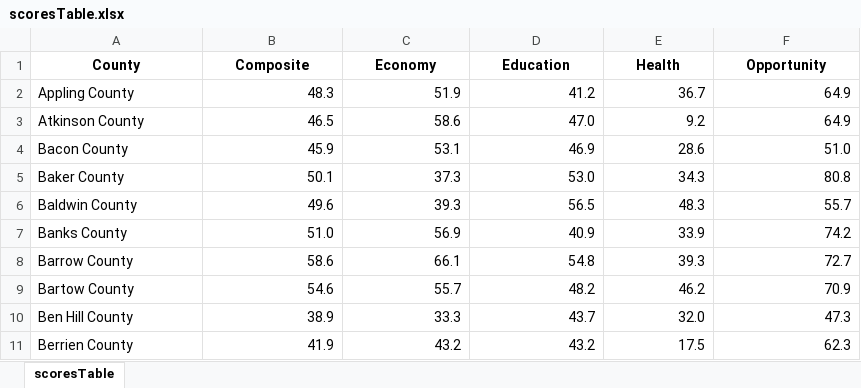
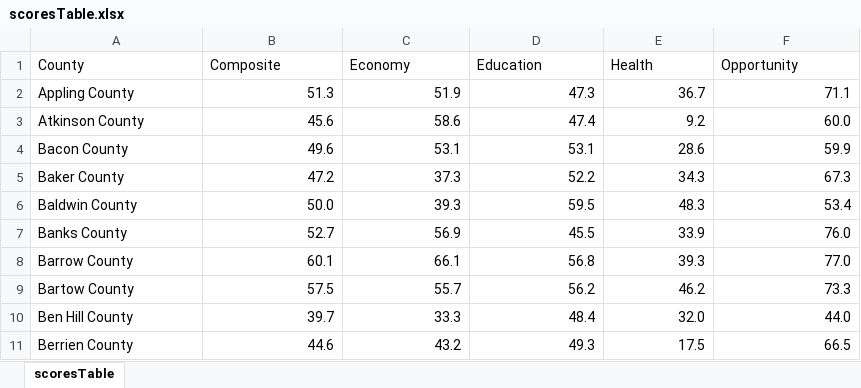
Before and after one commit to mmainzer/county-index, an Excel workbook: data/final/scoresTable.xlsx, sheet scoresTable, drawn as a sheet; only a part is shown; values as stored, in another font and other column widths than the file's, no borders; the diff covers the shown part only; the diff names each change by its address in the sheet, - before the commit and + after, or states it on an @@ line.

Commit message:
Data Update
Changed some formulas to account for rural counties. Refreshed.

```diff
--- a/data/final/scoresTable.xlsx (sheet scoresTable)
+++ b/data/final/scoresTable.xlsx (sheet scoresTable)
@@ A1:F1 bold: on → off, alignment: center → left @@
-B2 (Composite): 48.3
+B2 (Composite): 51.3
-D2 (Education): 41.2
+D2 (Education): 47.3
-F2 (Opportunity): 64.9
+F2 (Opportunity): 71.1
-B3 (Composite): 46.5
+B3 (Composite): 45.6
-D3 (Education): 47.0
+D3 (Education): 47.4
-F3 (Opportunity): 64.9
+F3 (Opportunity): 60.0
-B4 (Composite): 45.9
+B4 (Composite): 49.6
-D4 (Education): 46.9
+D4 (Education): 53.1
-F4 (Opportunity): 51.0
+F4 (Opportunity): 59.9
-B5 (Composite): 50.1
+B5 (Composite): 47.2
-D5 (Education): 53.0
+D5 (Education): 52.2
-F5 (Opportunity): 80.8
+F5 (Opportunity): 67.3
-B6 (Composite): 49.6
+B6 (Composite): 50.0
-D6 (Education): 56.5
+D6 (Education): 59.5
-F6 (Opportunity): 55.7
+F6 (Opportunity): 53.4
-B7 (Composite): 51.0
+B7 (Composite): 52.7
-D7 (Education): 40.9
+D7 (Education): 45.5
-F7 (Opportunity): 74.2
+F7 (Opportunity): 76.0
-B8 (Composite): 58.6
+B8 (Composite): 60.1
-D8 (Education): 54.8
+D8 (Education): 56.8
-F8 (Opportunity): 72.7
+F8 (Opportunity): 77.0
-B9 (Composite): 54.6
+B9 (Composite): 57.5
-D9 (Education): 48.2
+D9 (Education): 56.2
-F9 (Opportunity): 70.9
+F9 (Opportunity): 73.3
-B10 (Composite): 38.9
+B10 (Composite): 39.7
-D10 (Education): 43.7
+D10 (Education): 48.4
-F10 (Opportunity): 47.3
+F10 (Opportunity): 44.0
-B11 (Composite): 41.9
+B11 (Composite): 44.6
-D11 (Education): 43.2
+D11 (Education): 49.3
-F11 (Opportunity): 62.3
+F11 (Opportunity): 66.5
```
Also changed, not shown: 446 edited cells elsewhere in this sheet, data/final/county-index-dataTest.xlsx, 15 other files.
